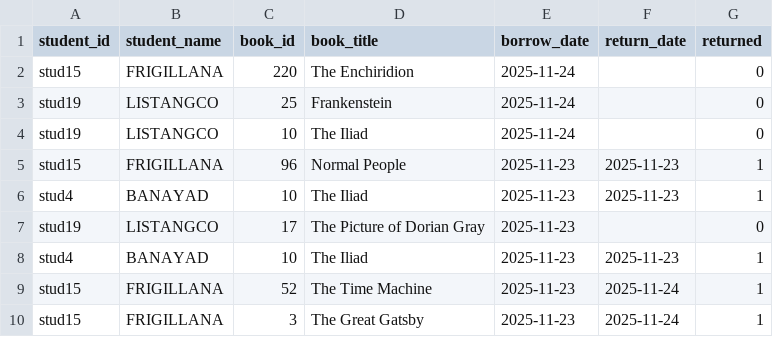
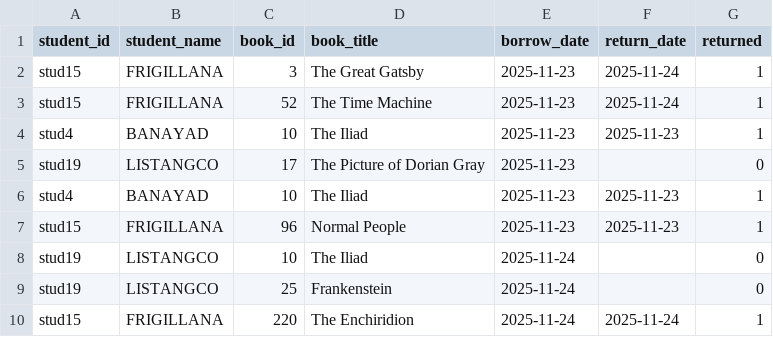
Before and after one commit to chezca-v/library-book-borrowing-system, a CSV file: history_data.csv, drawn as a sheet.

Commit message:
latest history

```diff
--- a/history_data.csv
+++ b/history_data.csv
@@ -1,6 +1,4 @@
 student_id,student_name,book_id,book_title,borrow_date,return_date,returned
-stud15,FRIGILLANA,220,The Enchiridion,2025-11-24,,0
-stud19,LISTANGCO,25,Frankenstein,2025-11-24,,0
-stud19,LISTANGCO,10,The Iliad,2025-11-24,,0
-stud15,FRIGILLANA,96,Normal People,2025-11-23,2025-11-23,1
+stud15,FRIGILLANA,3,The Great Gatsby,2025-11-23,2025-11-24,1
+stud15,FRIGILLANA,52,The Time Machine,2025-11-23,2025-11-24,1
 stud4,BANAYAD,10,The Iliad,2025-11-23,2025-11-23,1
@@ -8,3 +6,5 @@ stud19,LISTANGCO,17,The Picture of Dorian Gray,2025-11-23,,0
 stud4,BANAYAD,10,The Iliad,2025-11-23,2025-11-23,1
-stud15,FRIGILLANA,52,The Time Machine,2025-11-23,2025-11-24,1
-stud15,FRIGILLANA,3,The Great Gatsby,2025-11-23,2025-11-24,1
+stud15,FRIGILLANA,96,Normal People,2025-11-23,2025-11-23,1
+stud19,LISTANGCO,10,The Iliad,2025-11-24,,0
+stud19,LISTANGCO,25,Frankenstein,2025-11-24,,0
+stud15,FRIGILLANA,220,The Enchiridion,2025-11-24,2025-11-24,1
```
Also changed, not shown: books.csv.
